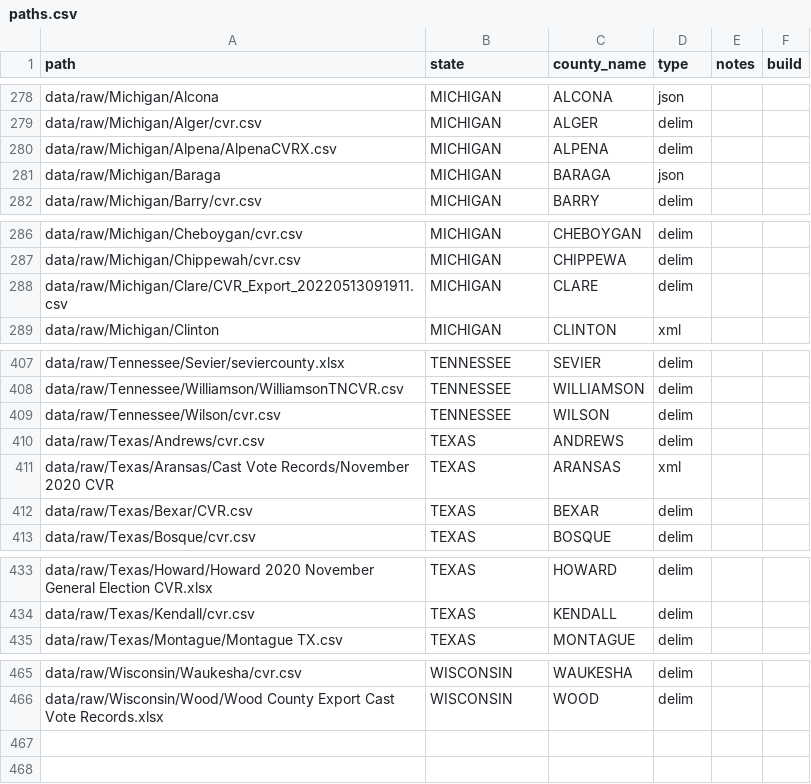
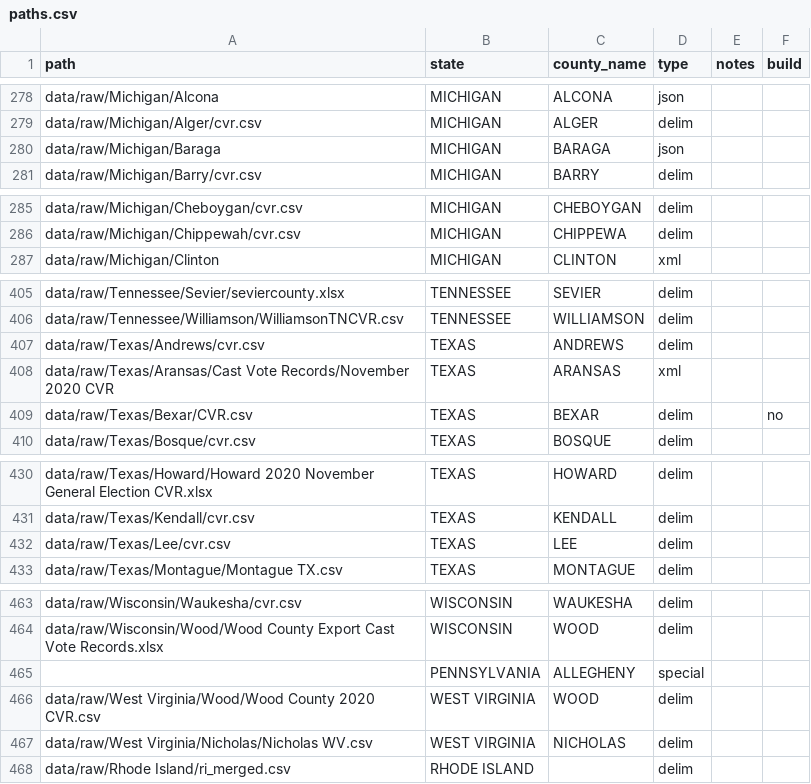
Before and after one commit to kuriwaki/cvr_harvard-mit_scripts, a CSV file: R/build-medsl/metadata/paths.csv, drawn as a sheet; only a part is shown, gaps mark what is left out; the diff covers the shown part only.

```diff
--- a/R/build-medsl/metadata/paths.csv
+++ b/R/build-medsl/metadata/paths.csv
@@ -279,3 +279,2 @@ data/raw/Michigan/Alcona,MICHIGAN,ALCONA,json,,
 data/raw/Michigan/Alger/cvr.csv,MICHIGAN,ALGER,delim,,
-data/raw/Michigan/Alpena/AlpenaCVRX.csv,MICHIGAN,ALPENA,delim,,
 data/raw/Michigan/Baraga,MICHIGAN,BARAGA,json,,
@@ -287,3 +286,2 @@ data/raw/Michigan/Cheboygan/cvr.csv,MICHIGAN,CHEBOYGAN,delim,,
 data/raw/Michigan/Chippewah/cvr.csv,MICHIGAN,CHIPPEWA,delim,,
-data/raw/Michigan/Clare/CVR_Export_20220513091911.csv,MICHIGAN,CLARE,delim,,
 data/raw/Michigan/Clinton,MICHIGAN,CLINTON,xml,,
@@ -408,6 +406,5 @@ data/raw/Tennessee/Sevier/seviercounty.xlsx,TENNESSEE,SEVIER,delim,,
 data/raw/Tennessee/Williamson/WilliamsonTNCVR.csv,TENNESSEE,WILLIAMSON,delim,,
-data/raw/Tennessee/Wilson/cvr.csv,TENNESSEE,WILSON,delim,,
 data/raw/Texas/Andrews/cvr.csv,TEXAS,ANDREWS,delim,,
 data/raw/Texas/Aransas/Cast Vote Records/November 2020 CVR,TEXAS,ARANSAS,xml,,
-data/raw/Texas/Bexar/CVR.csv,TEXAS,BEXAR,delim,,
+data/raw/Texas/Bexar/CVR.csv,TEXAS,BEXAR,delim,,no
 data/raw/Texas/Bosque/cvr.csv,TEXAS,BOSQUE,delim,,
@@ -434,2 +431,3 @@ data/raw/Texas/Howard/Howard 2020 November General Election CVR.xlsx,TEXAS,HOWAR
 data/raw/Texas/Kendall/cvr.csv,TEXAS,KENDALL,delim,,
+data/raw/Texas/Lee/cvr.csv,TEXAS,LEE,delim,,
 data/raw/Texas/Montague/Montague TX.csv,TEXAS,MONTAGUE,delim,,
@@ -466 +464,5 @@ data/raw/Wisconsin/Waukesha/cvr.csv,WISCONSIN,WAUKESHA,delim,,
 data/raw/Wisconsin/Wood/Wood County Export Cast Vote Records.xlsx,WISCONSIN,WOOD,delim,,
+,PENNSYLVANIA,ALLEGHENY,special,,
+data/raw/West Virginia/Wood/Wood County 2020 CVR.csv,WEST VIRGINIA,WOOD,delim,,
+data/raw/West Virginia/Nicholas/Nicholas WV.csv,WEST VIRGINIA,NICHOLAS,delim,,
+data/raw/Rhode Island/ri_merged.csv,RHODE ISLAND,,delim,,
```
Also changed, not shown: 8 edited cells elsewhere in this file, 8 other files.
